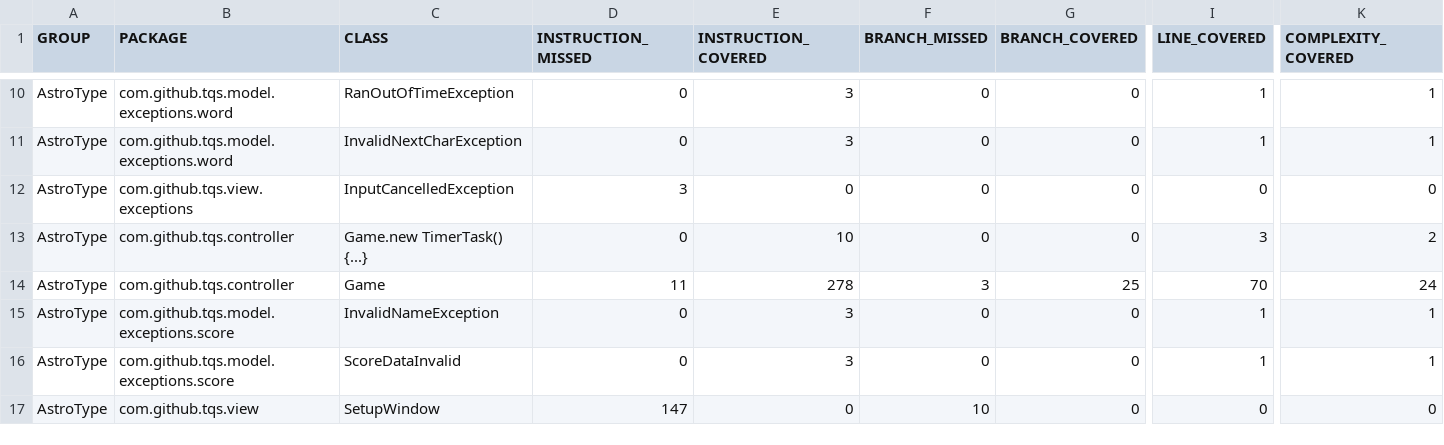
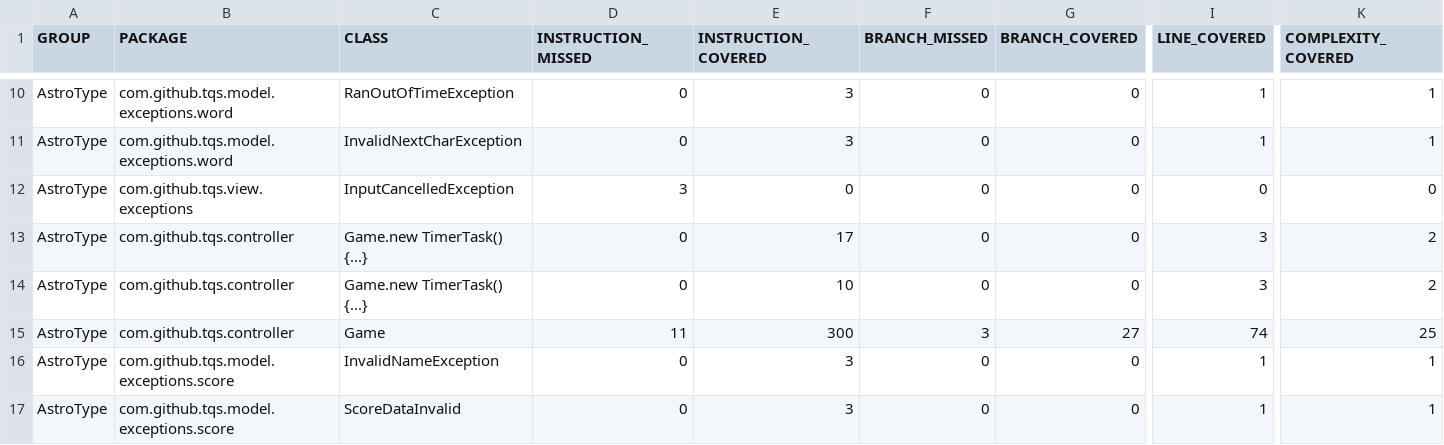
Before and after one commit to hsara03/TSQ, a CSV file: target/site/jacoco/jacoco.csv, drawn as a sheet; only a part is shown, gaps mark what is left out; the shorter side is filled out with more unchanged rows; addresses are those after the commit; rows hold the shown columns only; the diff names each change by its address in the sheet, - before the commit and + after, or states it on an @@ line.

```diff
--- a/target/site/jacoco/jacoco.csv
+++ b/target/site/jacoco/jacoco.csv
+row 13: AstroType | com.github.tqs.controller | Game.new TimerTask() {...} | 0 | 17 | 0 | 0 | 3 | 2
-E15 (INSTRUCTION_COVERED): 278
+E15 (INSTRUCTION_COVERED): 300
-G15 (BRANCH_COVERED): 25
+G15 (BRANCH_COVERED): 27
-I15 (LINE_COVERED): 70
+I15 (LINE_COVERED): 74
-K15 (COMPLEXITY_COVERED): 24
+K15 (COMPLEXITY_COVERED): 25
```
Also changed, not shown: 24 other files.
